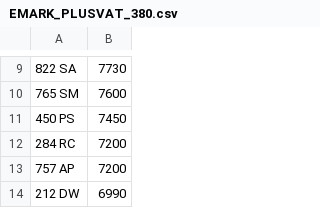
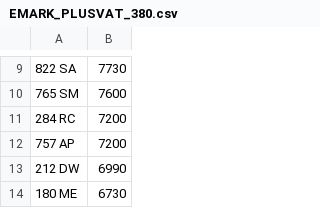
Before and after one commit to jamessaperia/simplyreg, a CSV file: csv/EMARK_PLUSVAT_380.csv, drawn as a sheet; only a part is shown, gaps mark what is left out; the shorter side is filled out with more unchanged rows.

```diff
--- a/csv/EMARK_PLUSVAT_380.csv
+++ b/csv/EMARK_PLUSVAT_380.csv
@@ -10,3 +10,2 @@
 765 SM,7600
-450 PS,7450
 284 RC,7200
```
Also changed, not shown: csv/NE_NOVAT_600.CSV.
